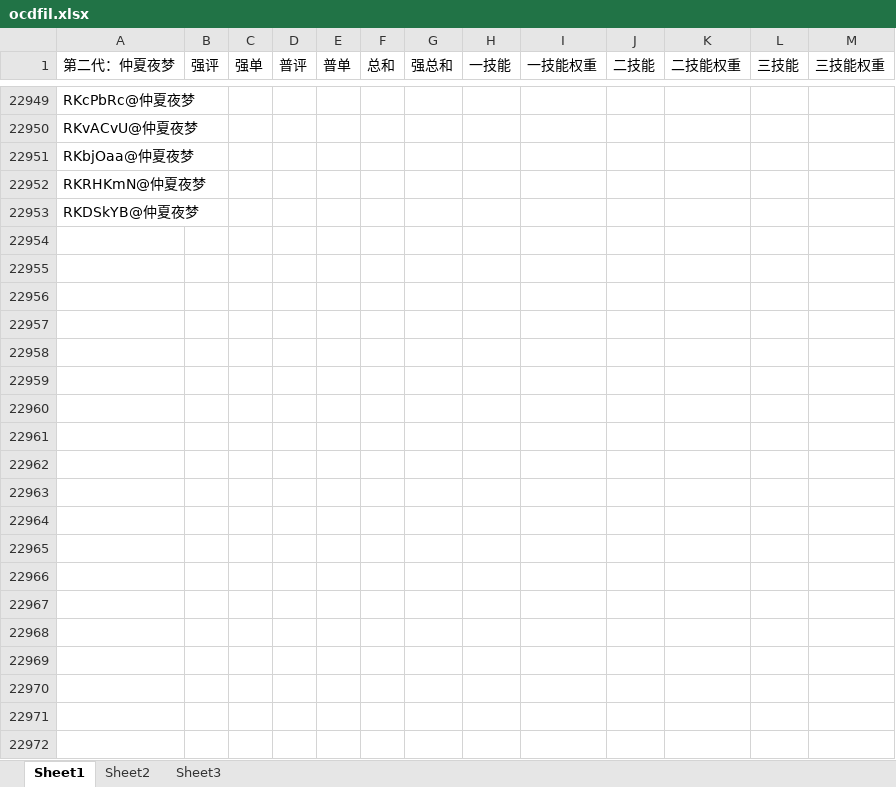
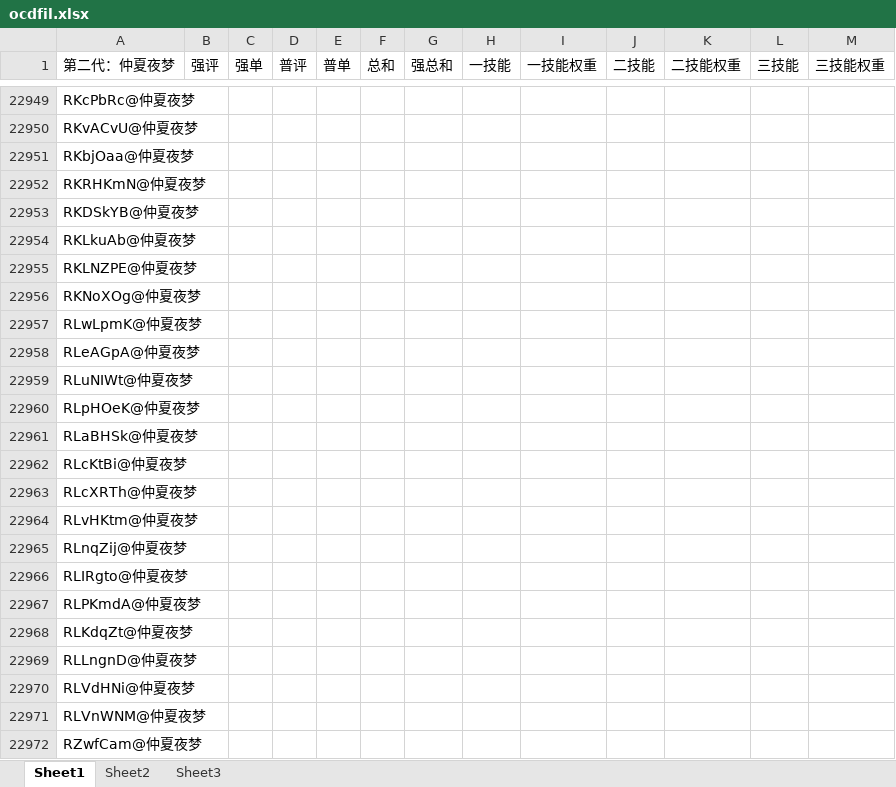
Before and after one commit to T6009/learngit, an Excel workbook: ocdfil.xlsx, sheet Sheet1, drawn as a sheet; only a part is shown, gaps mark what is left out; values as stored, in another font and other column widths than the file's, no borders; conditional formats not drawn; the diff covers the shown part only; the diff names each change by its address in the sheet, - before the commit and + after, or states it on an @@ line.

```diff
--- a/ocdfil.xlsx (sheet Sheet1)
+++ b/ocdfil.xlsx (sheet Sheet1)
+row 22954: RKLkuAb@仲夏夜梦
+row 22955: RKLNZPE@仲夏夜梦
+row 22956: RKNoXOg@仲夏夜梦
+row 22957: RLwLpmK@仲夏夜梦
+row 22958: RLeAGpA@仲夏夜梦
+row 22959: RLuNIWt@仲夏夜梦
+row 22960: RLpHOeK@仲夏夜梦
+row 22961: RLaBHSk@仲夏夜梦
+row 22962: RLcKtBi@仲夏夜梦
+row 22963: RLcXRTh@仲夏夜梦
+row 22964: RLvHKtm@仲夏夜梦
+row 22965: RLnqZij@仲夏夜梦
+row 22966: RLIRgto@仲夏夜梦
+row 22967: RLPKmdA@仲夏夜梦
+row 22968: RLKdqZt@仲夏夜梦
+row 22969: RLLngnD@仲夏夜梦
+row 22970: RLVdHNi@仲夏夜梦
+row 22971: RLVnWNM@仲夏夜梦
+row 22972: RZwfCam@仲夏夜梦
```
Also changed, not shown: 339 added rows elsewhere in this sheet, 1 other file.
